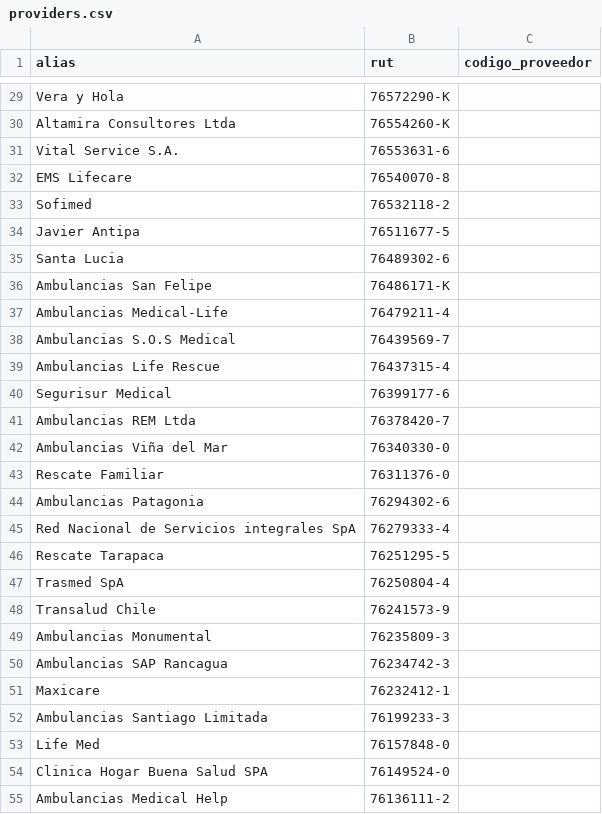
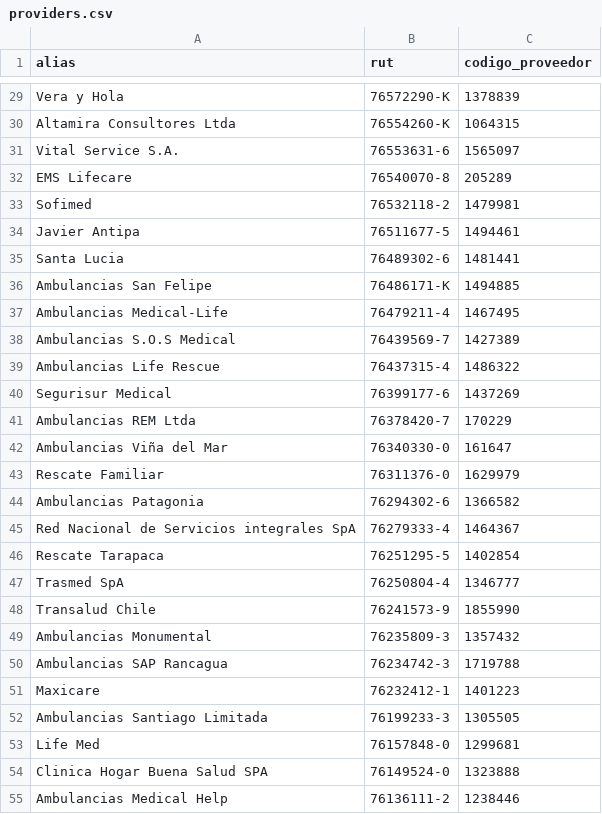
Before and after one commit to fbiderman/Licitaciones-UCM, a CSV file: providers.csv, drawn as a sheet; only a part is shown, gaps mark what is left out; the diff covers the shown part only; the diff names each change by its address in the sheet, - before the commit and + after, or states it on an @@ line.

```diff
--- a/providers.csv
+++ b/providers.csv
-C29 (codigo_proveedor): (empty)
+C29 (codigo_proveedor): 1378839
-C30 (codigo_proveedor): (empty)
+C30 (codigo_proveedor): 1064315
-C31 (codigo_proveedor): (empty)
+C31 (codigo_proveedor): 1565097
-C32 (codigo_proveedor): (empty)
+C32 (codigo_proveedor): 205289
-C33 (codigo_proveedor): (empty)
+C33 (codigo_proveedor): 1479981
-C34 (codigo_proveedor): (empty)
+C34 (codigo_proveedor): 1494461
-C35 (codigo_proveedor): (empty)
+C35 (codigo_proveedor): 1481441
-C36 (codigo_proveedor): (empty)
+C36 (codigo_proveedor): 1494885
-C37 (codigo_proveedor): (empty)
+C37 (codigo_proveedor): 1467495
-C38 (codigo_proveedor): (empty)
+C38 (codigo_proveedor): 1427389
-C39 (codigo_proveedor): (empty)
+C39 (codigo_proveedor): 1486322
-C40 (codigo_proveedor): (empty)
+C40 (codigo_proveedor): 1437269
-C41 (codigo_proveedor): (empty)
+C41 (codigo_proveedor): 170229
-C42 (codigo_proveedor): (empty)
+C42 (codigo_proveedor): 161647
-C43 (codigo_proveedor): (empty)
+C43 (codigo_proveedor): 1629979
-C44 (codigo_proveedor): (empty)
+C44 (codigo_proveedor): 1366582
-C45 (codigo_proveedor): (empty)
+C45 (codigo_proveedor): 1464367
-C46 (codigo_proveedor): (empty)
+C46 (codigo_proveedor): 1402854
-C47 (codigo_proveedor): (empty)
+C47 (codigo_proveedor): 1346777
-C48 (codigo_proveedor): (empty)
+C48 (codigo_proveedor): 1855990
-C49 (codigo_proveedor): (empty)
+C49 (codigo_proveedor): 1357432
-C50 (codigo_proveedor): (empty)
+C50 (codigo_proveedor): 1719788
-C51 (codigo_proveedor): (empty)
+C51 (codigo_proveedor): 1401223
-C52 (codigo_proveedor): (empty)
+C52 (codigo_proveedor): 1305505
-C53 (codigo_proveedor): (empty)
+C53 (codigo_proveedor): 1299681
-C54 (codigo_proveedor): (empty)
+C54 (codigo_proveedor): 1323888
-C55 (codigo_proveedor): (empty)
+C55 (codigo_proveedor): 1238446
```
Also changed, not shown: 47 edited cells elsewhere in this file, 2 other files.
